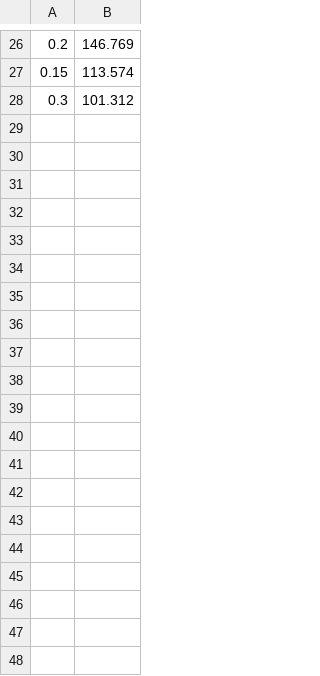
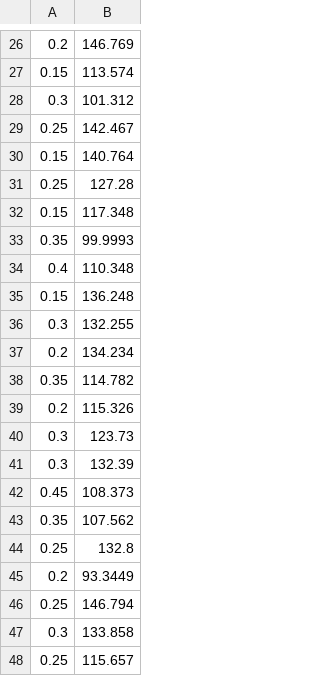
Before and after one commit to yf0111/ns-3-allinone, a CSV file: proposed/proposed,UE=20.csv, drawn as a sheet; only a part is shown, gaps mark what is left out; the diff covers the shown part only.

```diff
--- a/proposed/proposed,UE=20.csv
+++ b/proposed/proposed,UE=20.csv
@@ -28 +28,21 @@
 0.3,101.312
+0.25,142.467
+0.15,140.764
+0.25,127.28
+0.15,117.348
+0.35,99.9993
+0.4,110.348
+0.15,136.248
+0.3,132.255
+0.2,134.234
+0.35,114.782
+0.2,115.326
+0.3,123.73
+0.3,132.39
+0.45,108.373
+0.35,107.562
+0.25,132.8
+0.2,93.3449
+0.25,146.794
+0.3,133.858
+0.25,115.657
```
Also changed, not shown: 32 added rows elsewhere in this file, 6 other files.
